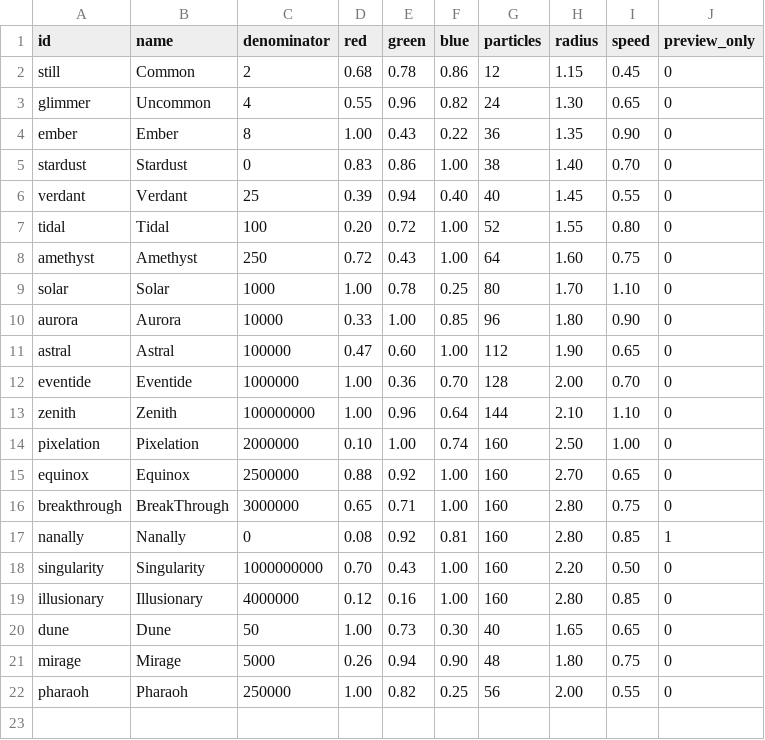
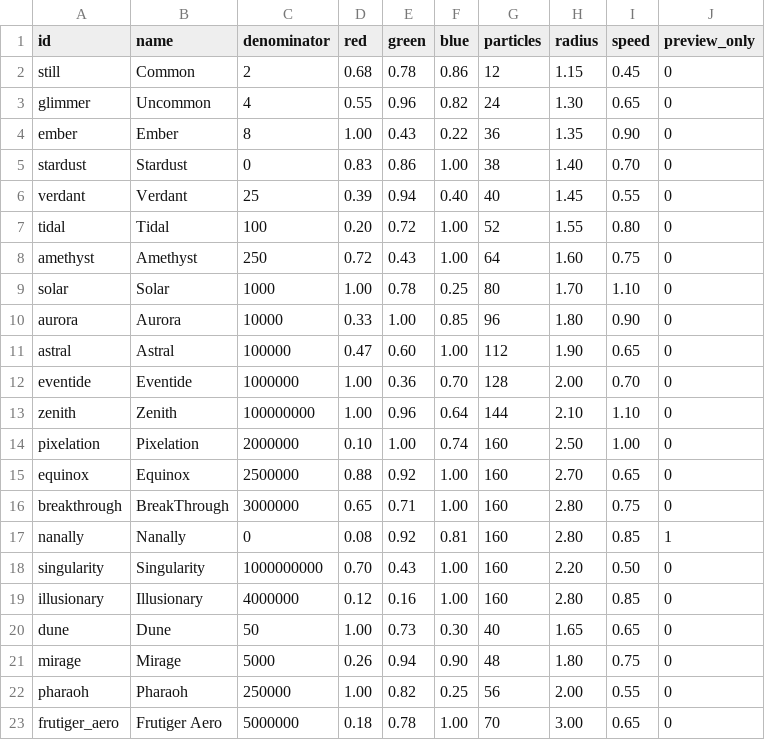
Before and after one commit to rx107/aura-rng, a CSV file: data/auras.csv, drawn as a sheet; the diff names each change by its address in the sheet, - before the commit and + after, or states it on an @@ line.

Commit message:
Add Frutiger Aero, dedicated-server multiplayer profiles, and Equinox motion tuning

```diff
--- a/data/auras.csv
+++ b/data/auras.csv
+row 23: frutiger_aero | Frutiger Aero | 5000000 | 0.18 | 0.78 | 1.00 | 70 | 3.00 | 0.65 | 0
```
Also changed, not shown: 42 other files.
